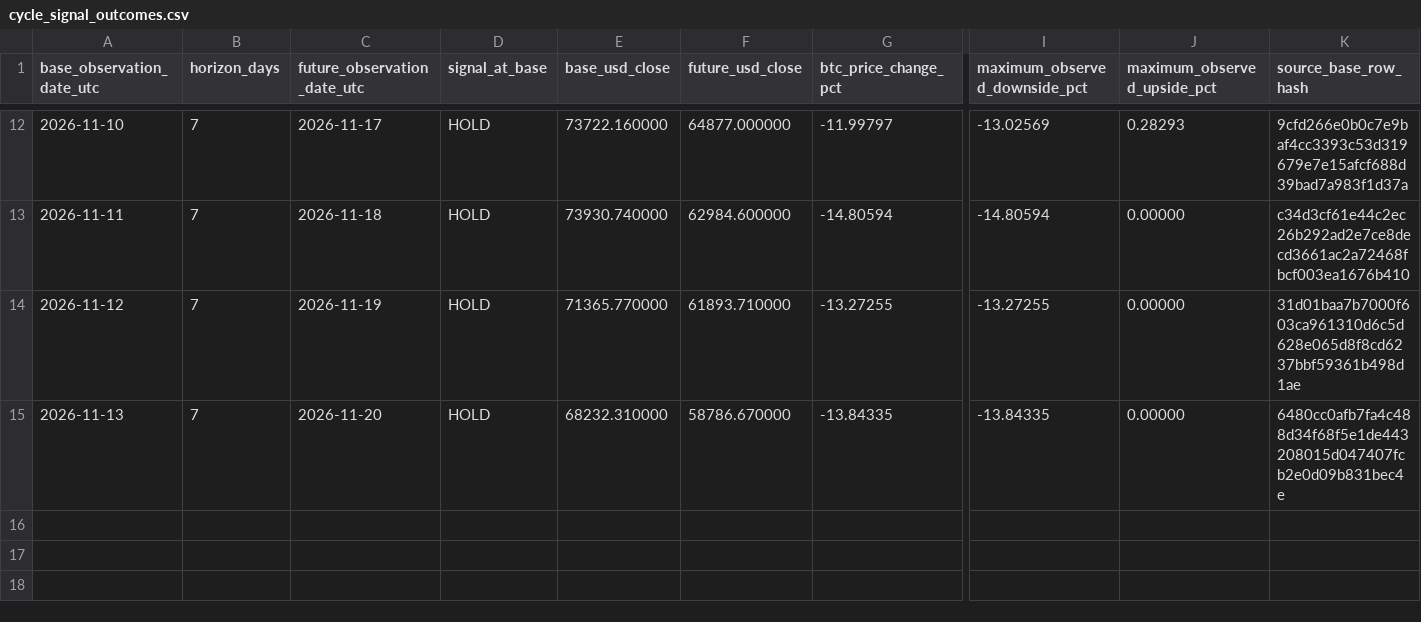
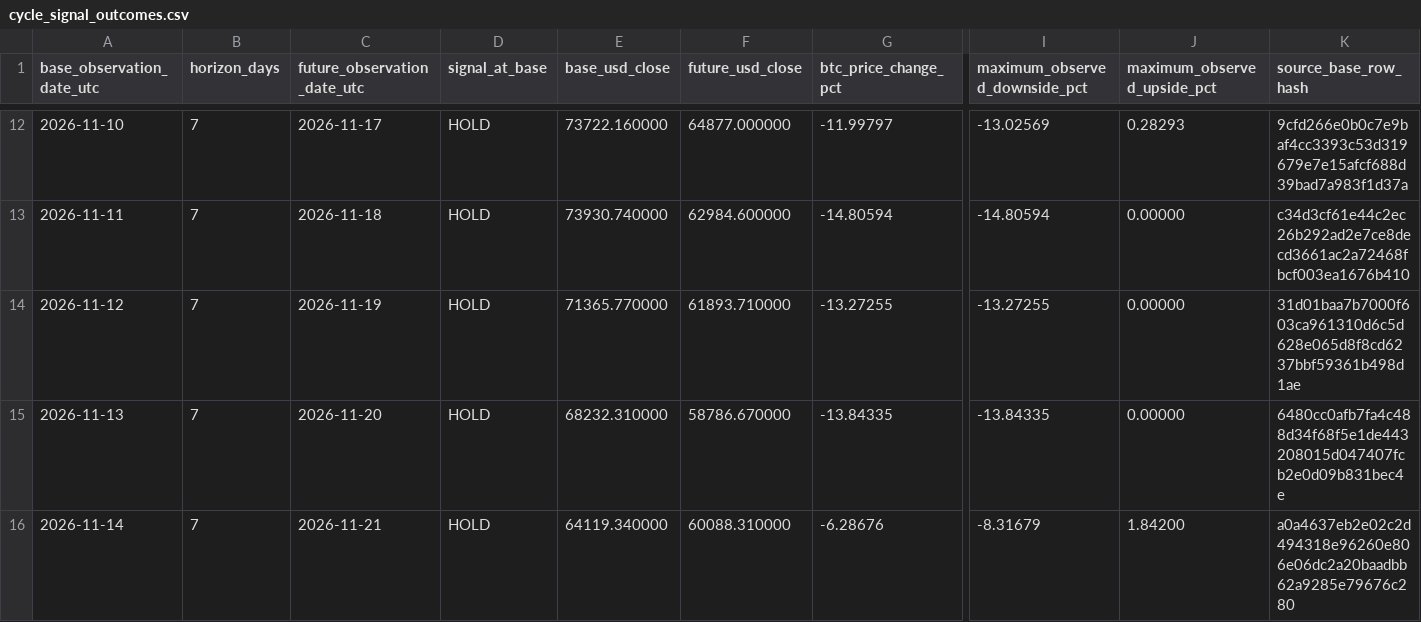
Before and after one commit to aussiekarl-gif/BTC_Composite, a CSV file: data/research_forward_validation/cycle_signal_outcomes.csv, drawn as a sheet; only a part is shown, gaps mark what is left out; rows hold the shown columns only; the diff names each change by its address in the sheet, - before the commit and + after, or states it on an @@ line.

```diff
--- a/data/research_forward_validation/cycle_signal_outcomes.csv
+++ b/data/research_forward_validation/cycle_signal_outcomes.csv
+row 16: 2026-11-14 | 7 | 2026-11-21 | HOLD | 64119.340000 | 60088.310000 | -6.28676 | -8.31679 | 1.84200 | a0a4637eb2e02c2d494318e96260e806e06dc2a20baadbb62a9285e79676c280
```
Also changed, not shown: data/research_forward_validation/cycle_market_signals.csv.
